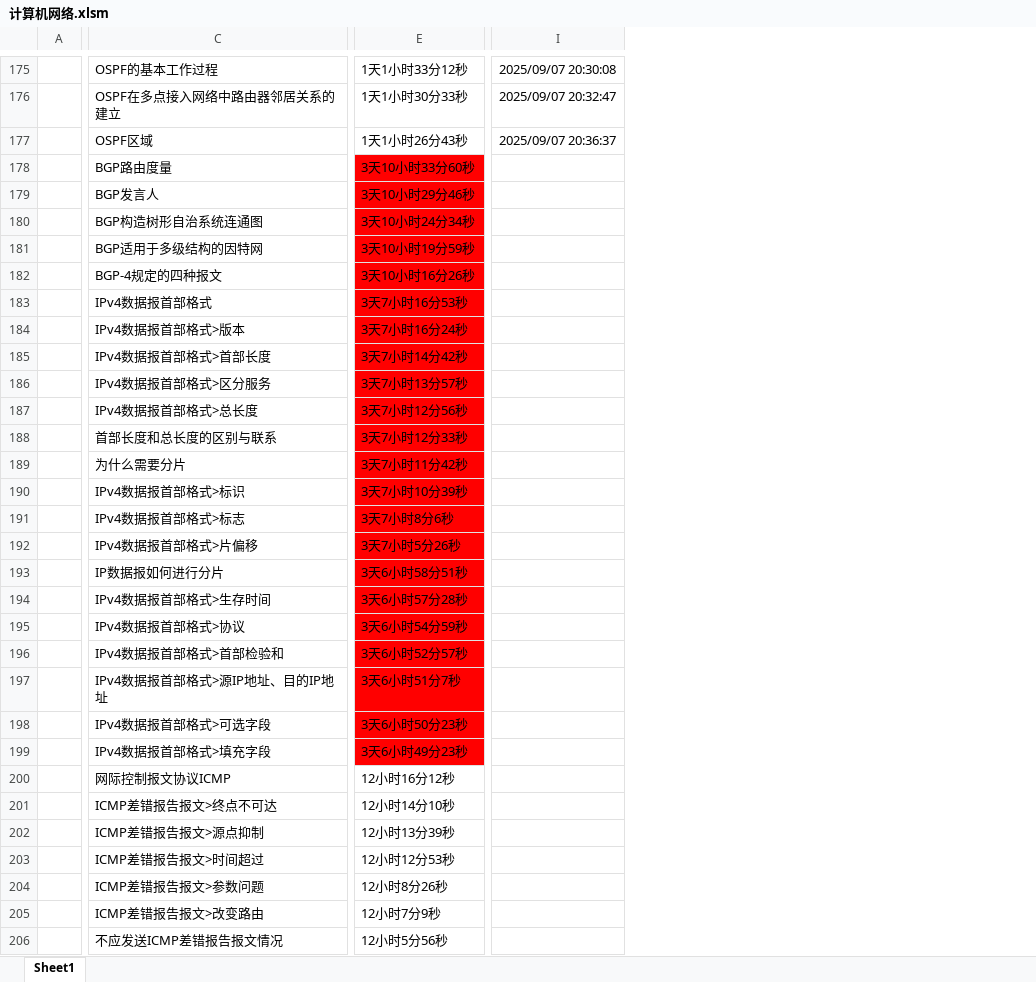
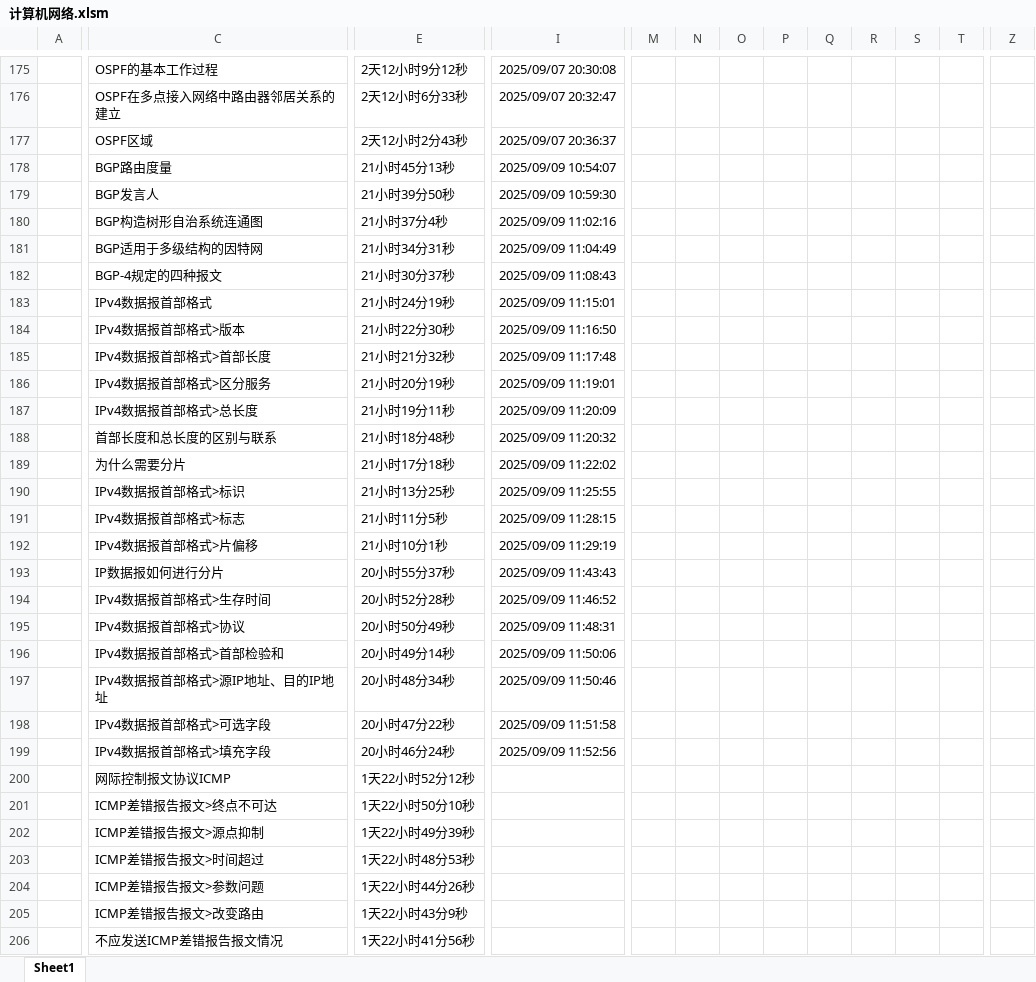
Before and after one commit to starfruit-gh/BasicKnowledge_checklist, an Excel workbook: 计算机网络.xlsm, sheet Sheet1, drawn as a sheet; only a part is shown, gaps mark what is left out; values as stored, in another font and other column widths than the file's, no borders; charts and pictures not drawn; removed rows and columns are numbered as before the commit, all else as after; the diff covers the shown part only; the diff names each change by its address in the sheet, - before the commit and + after, or states it on an @@ line.

```diff
--- a/计算机网络.xlsm (sheet Sheet1)
+++ b/计算机网络.xlsm (sheet Sheet1)
-column E, rows 175-206: 1天1小时33分12秒 | 1天1小时30分33秒 | 1天1小时26分43秒 | 3天10小时33分60秒 | 3天10小时29分46秒 | 3天10小时24分34秒 | 3天10小时19分59秒 | 3天10小时16分26秒 | 3天7小时16分53秒 | 3天7小时16分24秒 | 3天7小时14分42秒 | 3天7小时13分57秒 | 3天7小时12分56秒 | 3天7小时12分33秒 | 3天7小时11分42秒 | 3天7小时10分39秒 | 3天7小时8分6秒 | 3天7小时5分26秒 | 3天6小时58分51秒 | 3天6小时57分28秒 | 3天6小时54分59秒 | 3天6小时52分57秒 | 3天6小时51分7秒 | 3天6小时50分23秒 | 3天6小时49分23秒 | 12小时16分12秒 | 12小时14分10秒 | 12小时13分39秒 | 12小时12分53秒 | 12小时8分26秒 | 12小时7分9秒 | 12小时5分56秒
+column E, rows 175-206: 2天12小时9分12秒 | 2天12小时6分33秒 | 2天12小时2分43秒 | 21小时45分13秒 | 21小时39分50秒 | 21小时37分4秒 | 21小时34分31秒 | 21小时30分37秒 | 21小时24分19秒 | 21小时22分30秒 | 21小时21分32秒 | 21小时20分19秒 | 21小时19分11秒 | 21小时18分48秒 | 21小时17分18秒 | 21小时13分25秒 | 21小时11分5秒 | 21小时10分1秒 | 20小时55分37秒 | 20小时52分28秒 | 20小时50分49秒 | 20小时49分14秒 | 20小时48分34秒 | 20小时47分22秒 | 20小时46分24秒 | 1天22小时52分12秒 | 1天22小时50分10秒 | 1天22小时49分39秒 | 1天22小时48分53秒 | 1天22小时44分26秒 | 1天22小时43分9秒 | 1天22小时41分56秒
+column M, empty
+column N, empty
+column O, empty
+column P, empty
+column Q, empty
+column R, empty
+column S, empty
+column T, empty
+column Z, empty
-I178: (empty)
+I178: 2025/09/09 10:54:07
-I179: (empty)
+I179: 2025/09/09 10:59:30
-I180: (empty)
+I180: 2025/09/09 11:02:16
-I181: (empty)
+I181: 2025/09/09 11:04:49
-I182: (empty)
+I182: 2025/09/09 11:08:43
-I183: (empty)
+I183: 2025/09/09 11:15:01
-I184: (empty)
+I184: 2025/09/09 11:16:50
-I185: (empty)
+I185: 2025/09/09 11:17:48
-I186: (empty)
+I186: 2025/09/09 11:19:01
-I187: (empty)
+I187: 2025/09/09 11:20:09
-I188: (empty)
+I188: 2025/09/09 11:20:32
-I189: (empty)
+I189: 2025/09/09 11:22:02
-I190: (empty)
+I190: 2025/09/09 11:25:55
-I191: (empty)
+I191: 2025/09/09 11:28:15
-I192: (empty)
+I192: 2025/09/09 11:29:19
-I193: (empty)
+I193: 2025/09/09 11:43:43
-I194: (empty)
+I194: 2025/09/09 11:46:52
-I195: (empty)
+I195: 2025/09/09 11:48:31
-I196: (empty)
+I196: 2025/09/09 11:50:06
-I197: (empty)
+I197: 2025/09/09 11:50:46
-I198: (empty)
+I198: 2025/09/09 11:51:58
-I199: (empty)
+I199: 2025/09/09 11:52:56
```
Also changed, not shown: 12 added rows, 12 removed rows, 5 added columns and 21 edited cells elsewhere in this sheet.
